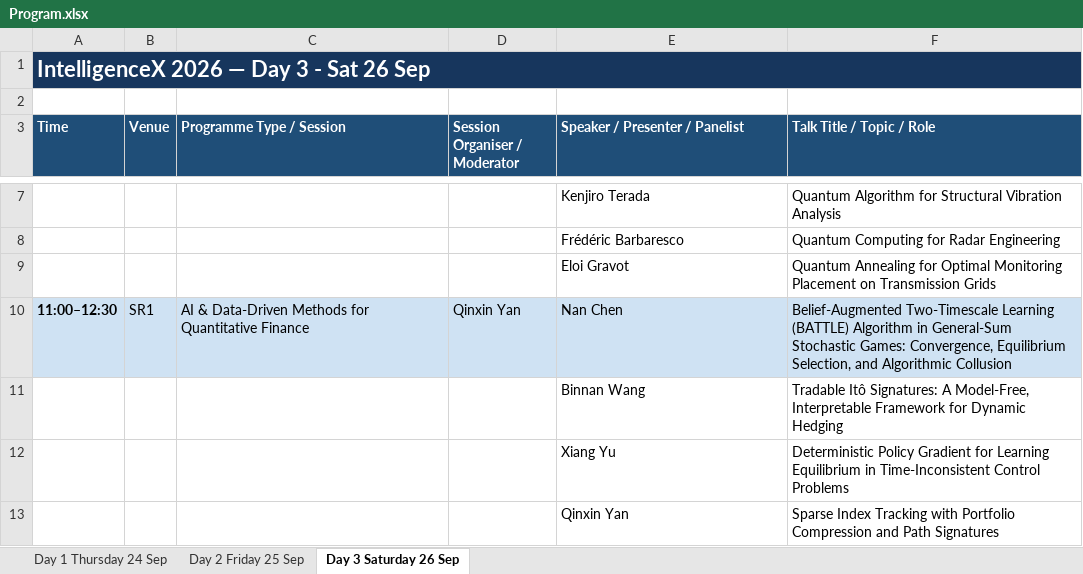
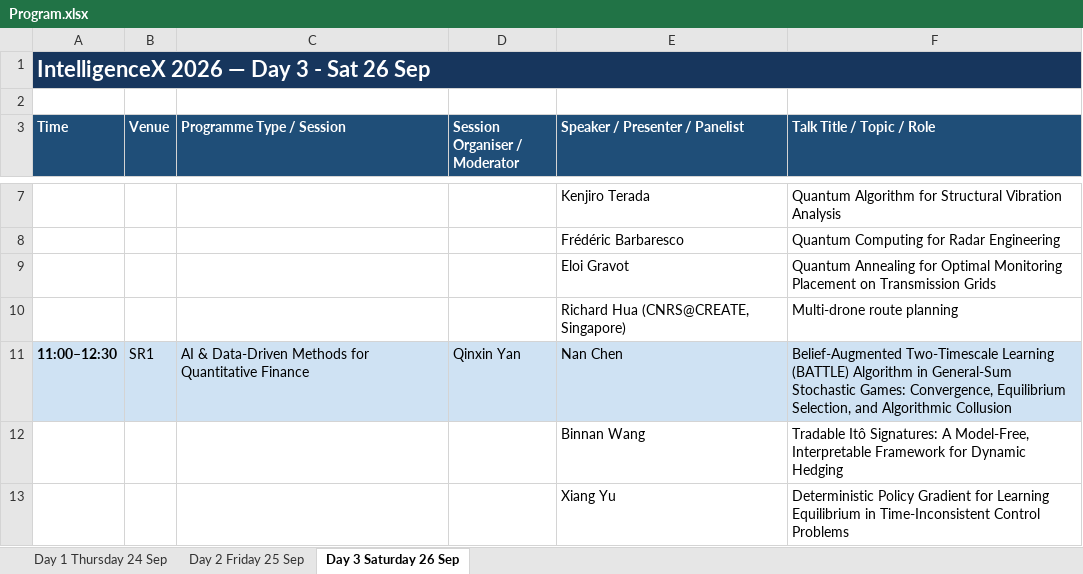
Before and after one commit to Society-of-Algorithmic-Intelligence/soai, an Excel workbook: public/events/Program.xlsx, sheet Day 3 Saturday 26 Sep, drawn as a sheet; only a part is shown, gaps mark what is left out; the shorter side is filled out with more unchanged rows; values as stored, in another font and other column widths than the file's, no borders; the diff names each change by its address in the sheet, - before the commit and + after, or states it on an @@ line.

Commit message:
Quantum Computing for Engineering (SR12): add 5th speaker Richard Hua (CNRS@CREATE)

```diff
--- a/public/events/Program.xlsx (sheet Day 3 Saturday 26 Sep)
+++ b/public/events/Program.xlsx (sheet Day 3 Saturday 26 Sep)
+row 10:  |  |  |  | Richard Hua (CNRS@CREATE, Singapore) | Multi-drone route planning
```
Also changed, not shown: 1 other file.
